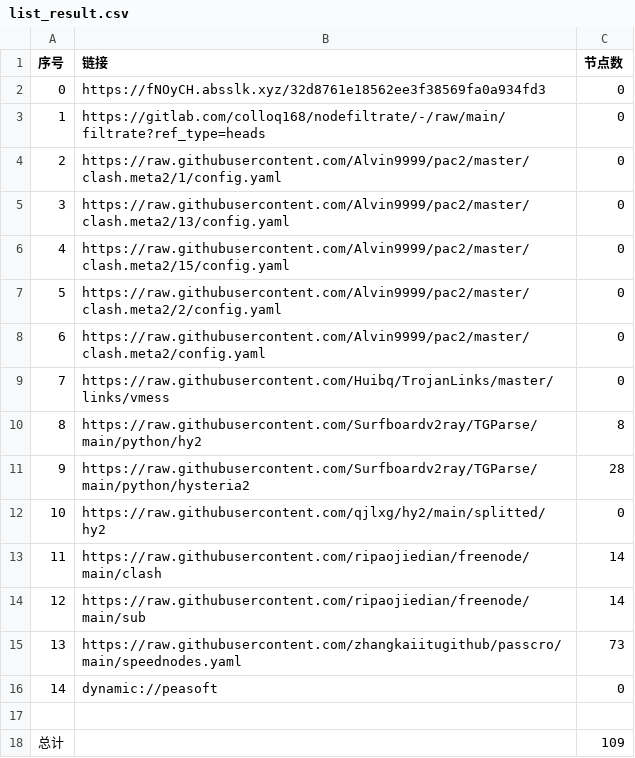
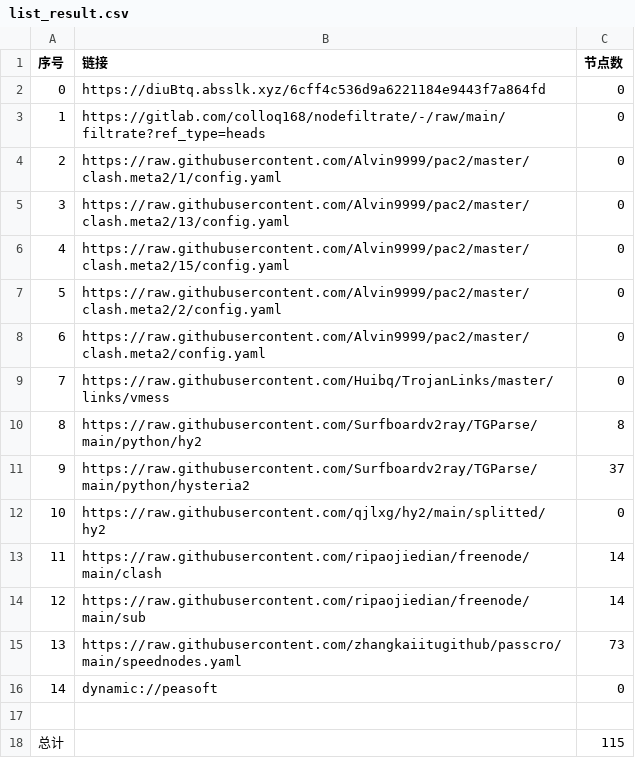
Before and after one commit to xlh001/AutoMergePublicNodes, a CSV file: list_result.csv, drawn as a sheet.

```diff
--- a/list_result.csv
+++ b/list_result.csv
@@ -1,3 +1,3 @@
 序号,链接,节点数
-0,https://fNOyCH.absslk.xyz/32d8761e18562ee3f38569fa0a934fd3,0
+0,https://diuBtq.absslk.xyz/6cff4c536d9a6221184e9443f7a864fd,0
 1,https://gitlab.com/colloq168/nodefiltrate/-/raw/main/filtrate?ref_type=heads,0
@@ -10,3 +10,3 @@
 8,https://raw.githubusercontent.com/Surfboardv2ray/TGParse/main/python/hy2,8
-9,https://raw.githubusercontent.com/Surfboardv2ray/TGParse/main/python/hysteria2,28
+9,https://raw.githubusercontent.com/Surfboardv2ray/TGParse/main/python/hysteria2,37
 10,https://raw.githubusercontent.com/qjlxg/hy2/main/splitted/hy2,0
@@ -17,2 +17,2 @@
 
-总计,,109
+总计,,115
```
Also changed, not shown: 6 other files.
